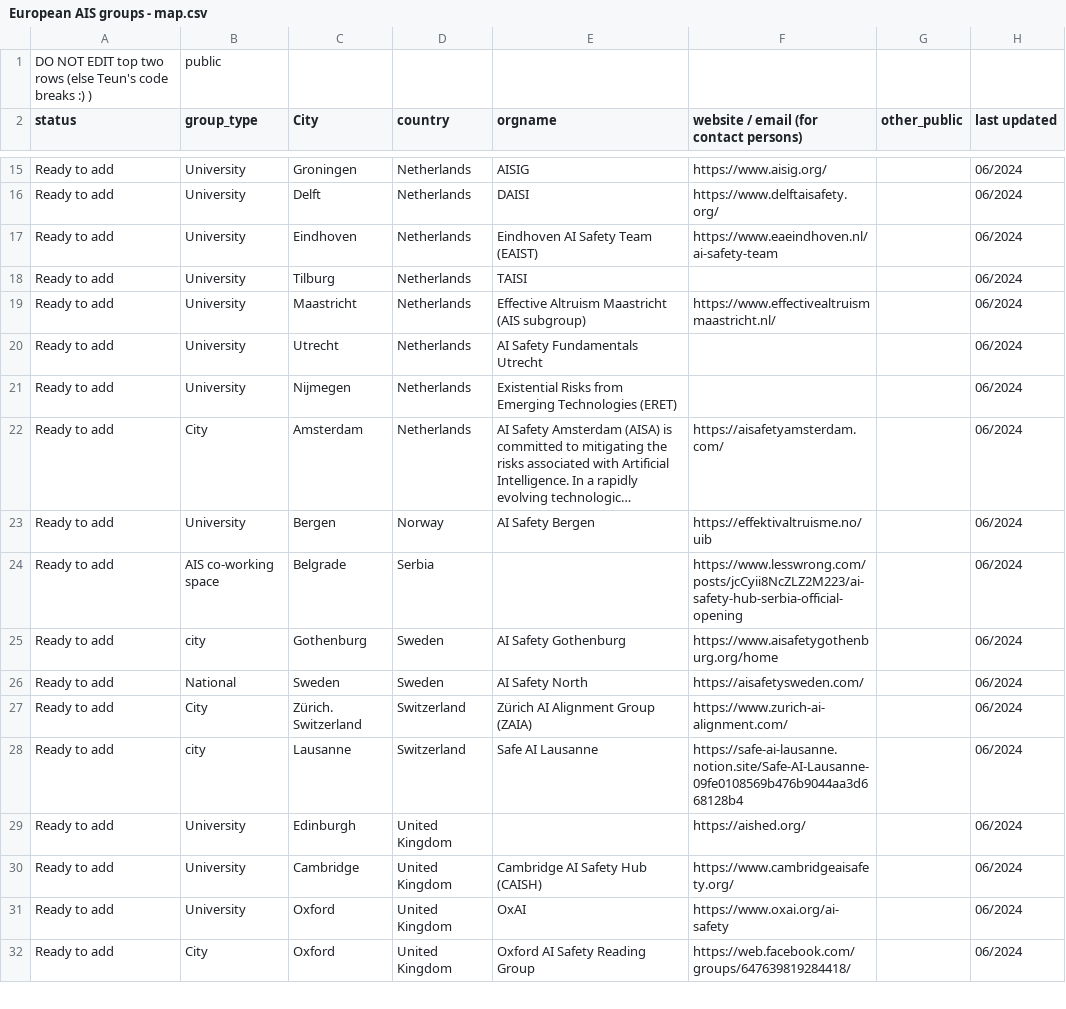
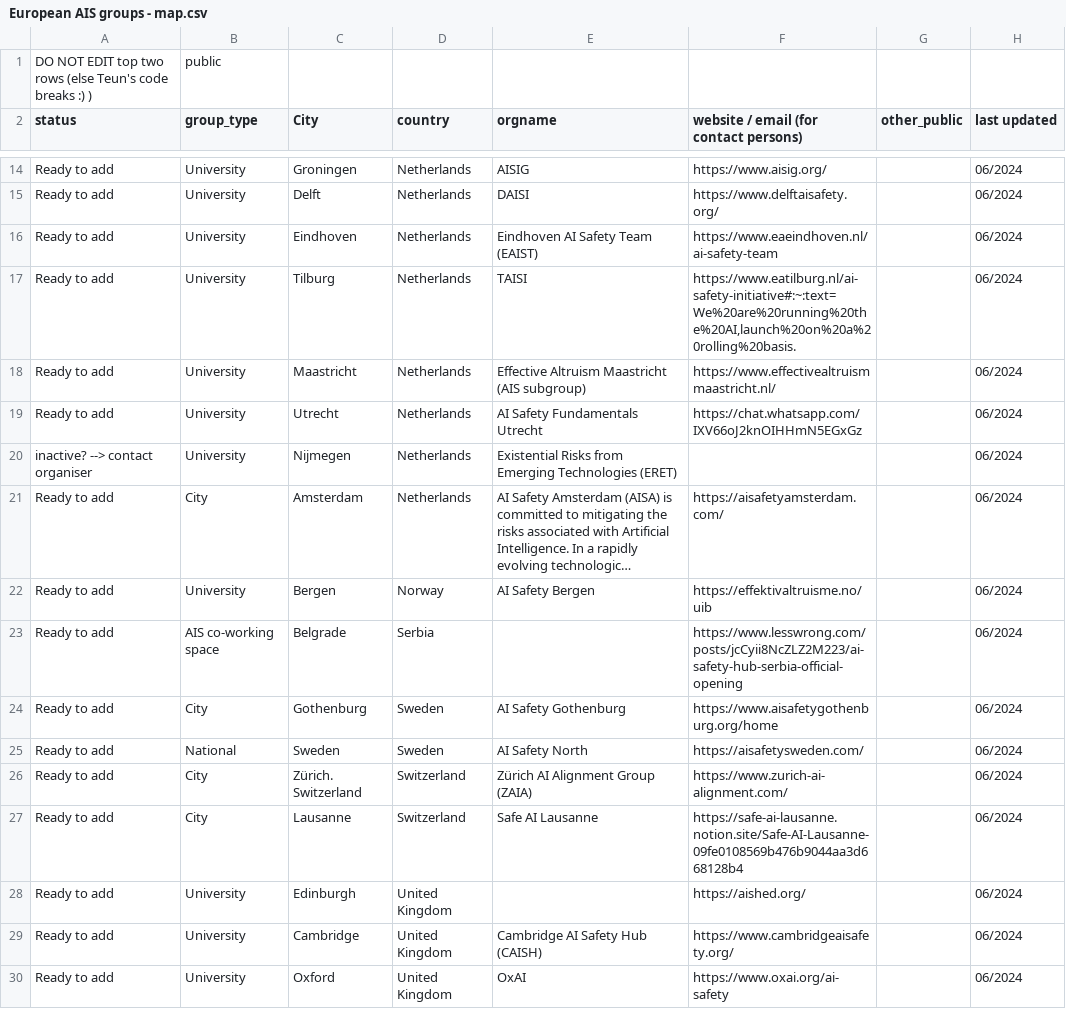
Before and after one commit to TeunvdWeij/ENAIS-map, a CSV file: data/European AIS groups - map.csv, drawn as a sheet; only a part is shown, gaps mark what is left out; the shorter side is filled out with more unchanged rows; long unchanged cells end in …; addresses are those after the commit; the diff covers the shown part only; the diff names each change by its address in the sheet, - before the commit and + after, or states it on an @@ line.

```diff
--- a/data/European AIS groups - map.csv
+++ b/data/European AIS groups - map.csv
-F17: (empty)
+F17: https://www.eatilburg.nl/ai-safety-initiative#:~:text=We%20are%20running%20the%20AI,launch%20on%20a%20rolling%20basis.
-F19: (empty)
+F19: https://chat.whatsapp.com/IXV66oJ2knOIHHmN5EGxGz
-A20 (status): Ready to add
+A20 (status): inactive? --> contact organiser
-B24 (group_type): city
+B24 (group_type): City
-B27 (group_type): city
+B27 (group_type): City
```
Also changed, not shown: 1 added row, 4 removed rows and 12 edited cells elsewhere in this file, data/ais co-working space.csv, data/city.csv, 4 other files.
